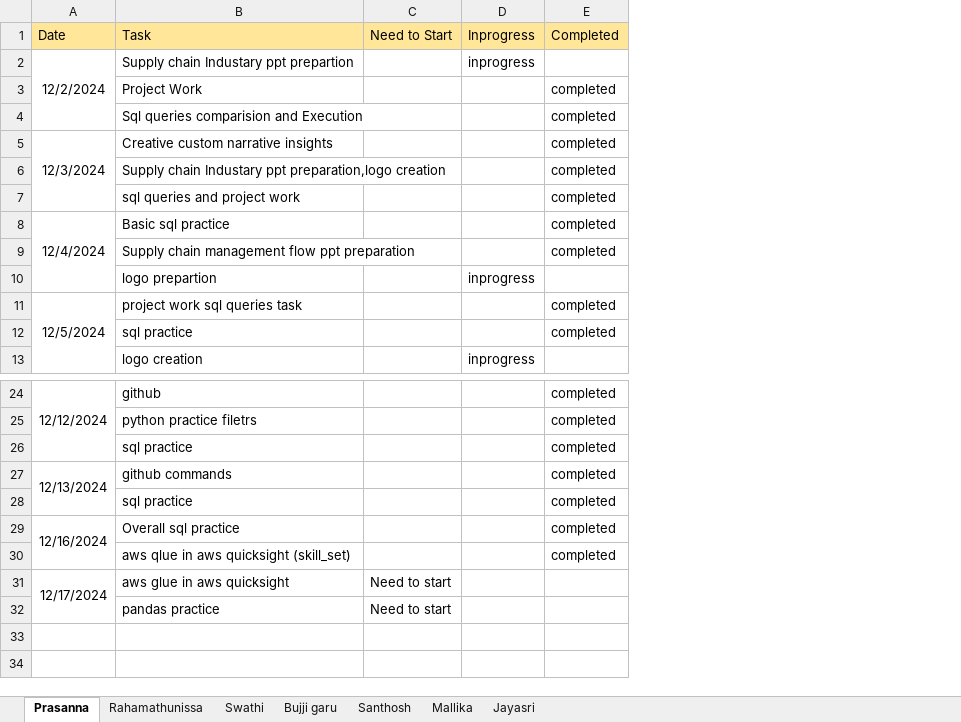
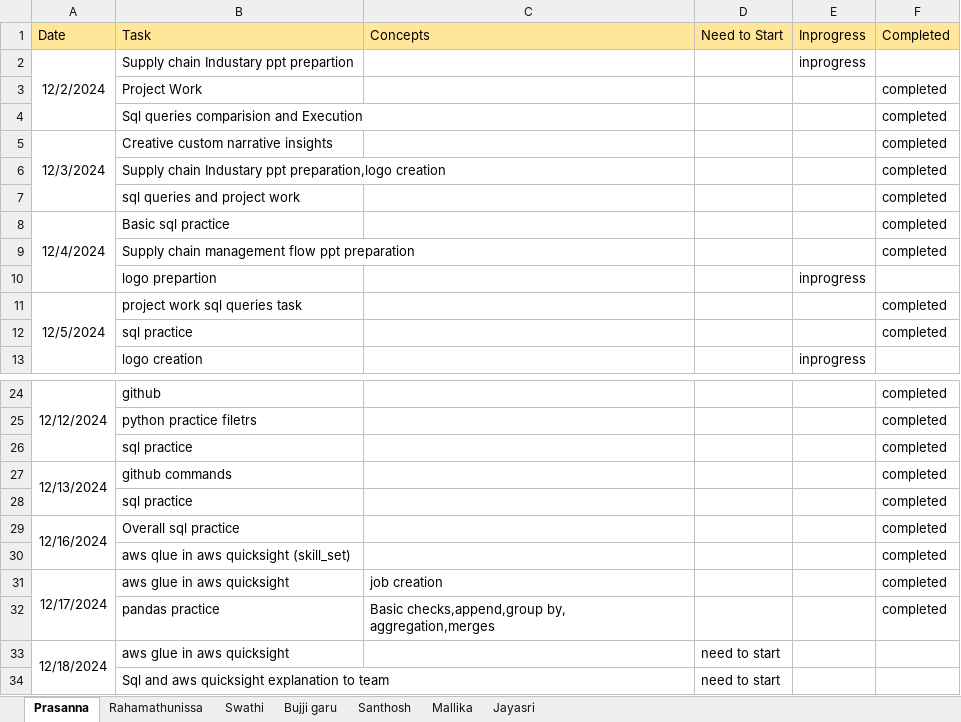
Before and after one commit to jayasriNandipu/Daily_standup_all, an Excel workbook: Stand_up_status.xlsx, sheet Prasanna, drawn as a sheet; only a part is shown, gaps mark what is left out; values as stored, in another font and other column widths than the file's, no borders; removed rows and columns are numbered as before the commit, all else as after; the diff names each change by its address in the sheet, - before the commit and + after, or states it on an @@ line.

```diff
--- a/Stand_up_status.xlsx (sheet Prasanna)
+++ b/Stand_up_status.xlsx (sheet Prasanna)
+column C (Concepts), empty
+row 31: 12/17/2024 | aws glue in aws quicksight | job creation |  |  | completed
+row 32:  | pandas practice | Basic checks,append,group by, aggregation,merges |  |  | completed
-A33 (Date): 12/17/2024
+A33 (Date): 12/18/2024
-D33 (Need to Start): Need to start
+D33 (Need to Start): need to start
-row 32:  | pandas practice | Need to start
+row 34:  | Sql and aws quicksight explanation to team |  | need to start
```
Also changed, not shown: sheet Bujji garu, sheet Rahamathunissa, sheet Jayasri, sheet Santhosh, sheet Mallika.
